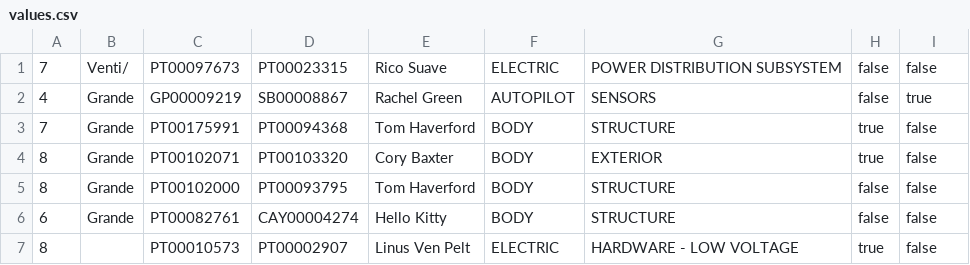
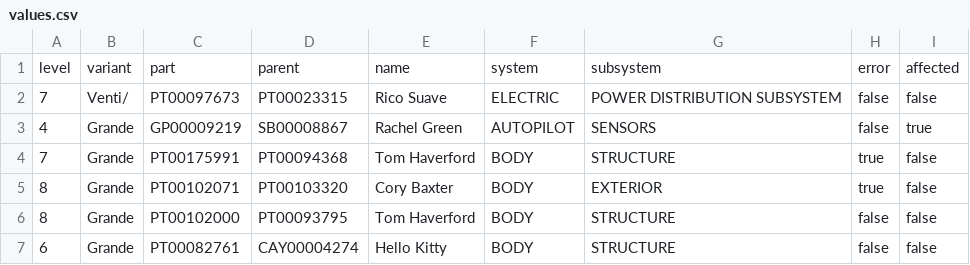
Before and after one commit to mysteriouspresence/datathon_24, a CSV file: rust-backend/values.csv, drawn as a sheet; only a part is shown; the shorter side is filled out with more unchanged rows.

```diff
--- a/rust-backend/values.csv
+++ b/rust-backend/values.csv
@@ -1 +1,2 @@
+level,variant,part,parent,name,system,subsystem,error,affected
 7, Venti/, PT00097673, PT00023315, Rico Suave, ELECTRIC, POWER DISTRIBUTION SUBSYSTEM, false, false
```
Also changed, not shown: 10 other files.
